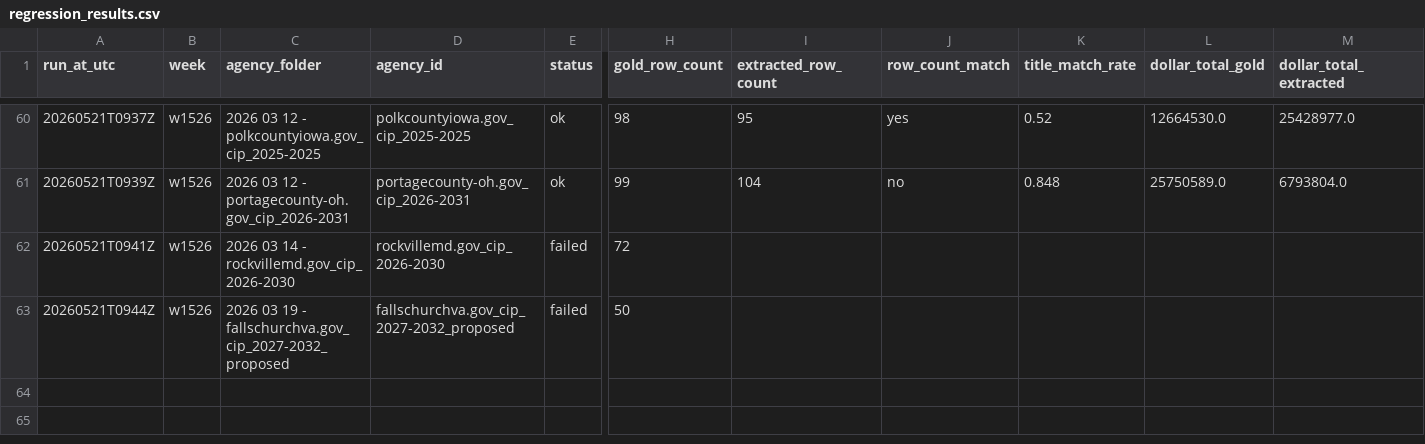
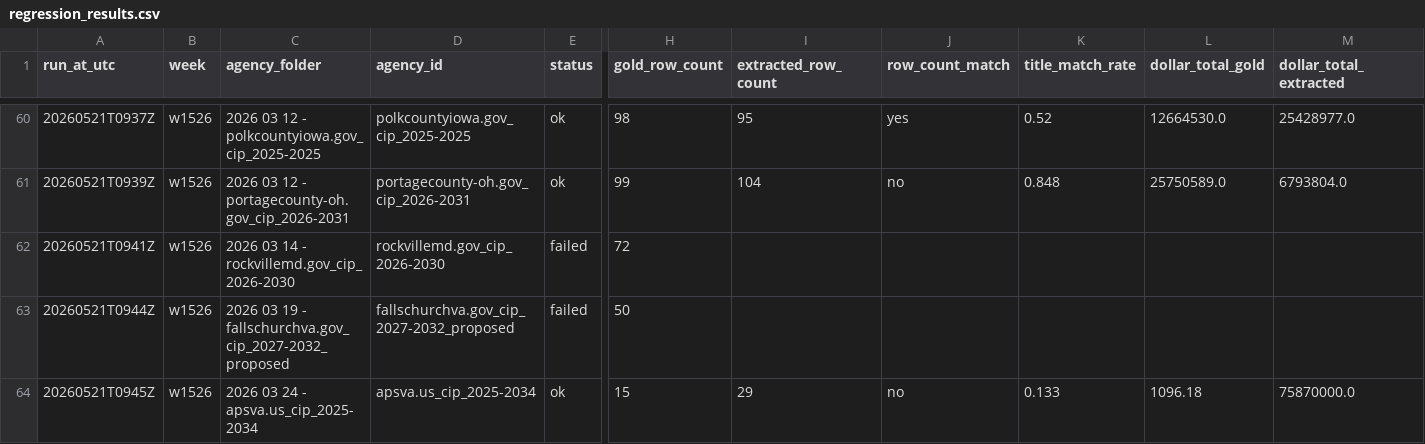
Before and after one commit to firmographs/colab-cip-extract, a CSV file: regression_results.csv, drawn as a sheet; only a part is shown, gaps mark what is left out; rows hold the shown columns only; the diff names each change by its address in the sheet, - before the commit and + after, or states it on an @@ line.

Commit message:
regression: w1526/apsva.us_cip_2025-2034 — ok (28/234)

```diff
--- a/regression_results.csv
+++ b/regression_results.csv
+row 64: 20260521T0945Z | w1526 | 2026 03 24 - apsva.us_cip_2025-2034 | apsva.us_cip_2025-2034 | ok | 15 | 29 | no | 0.133 | 1096.18 | 75870000.0
```
